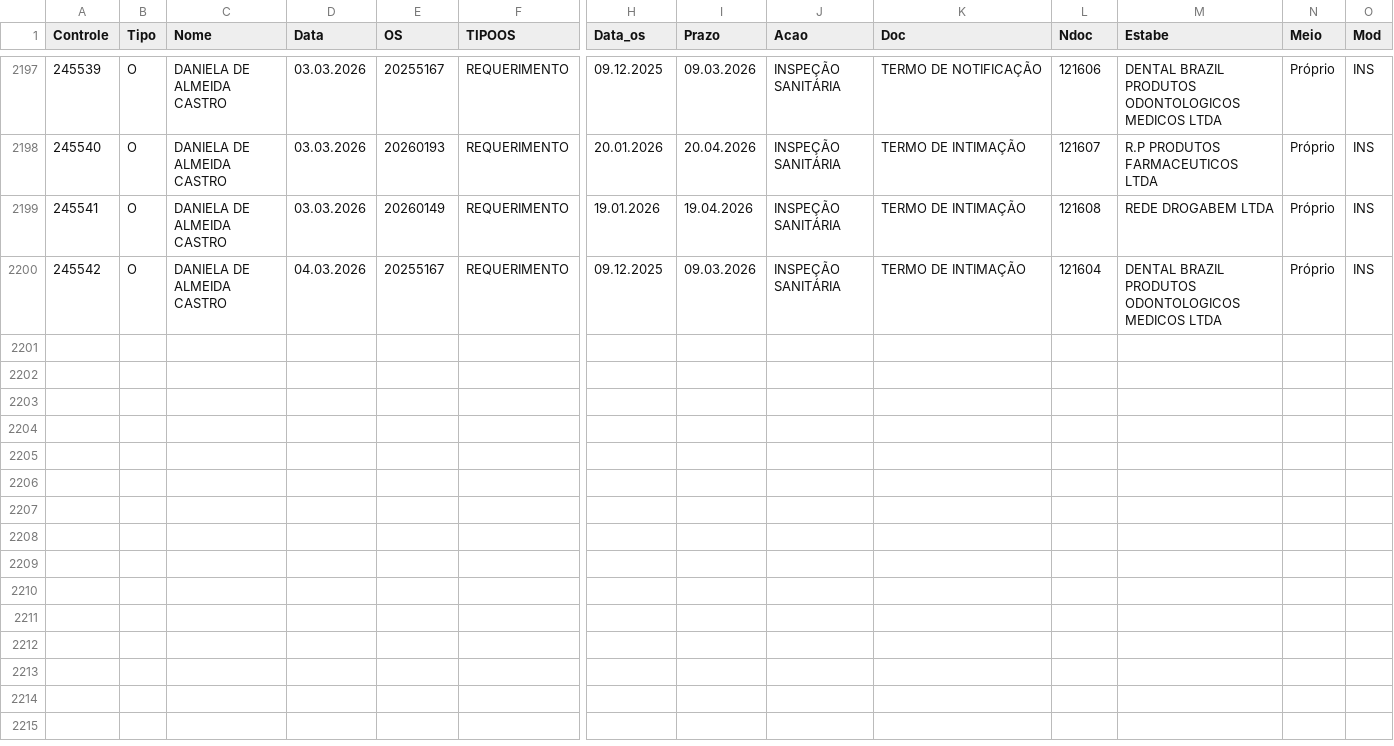
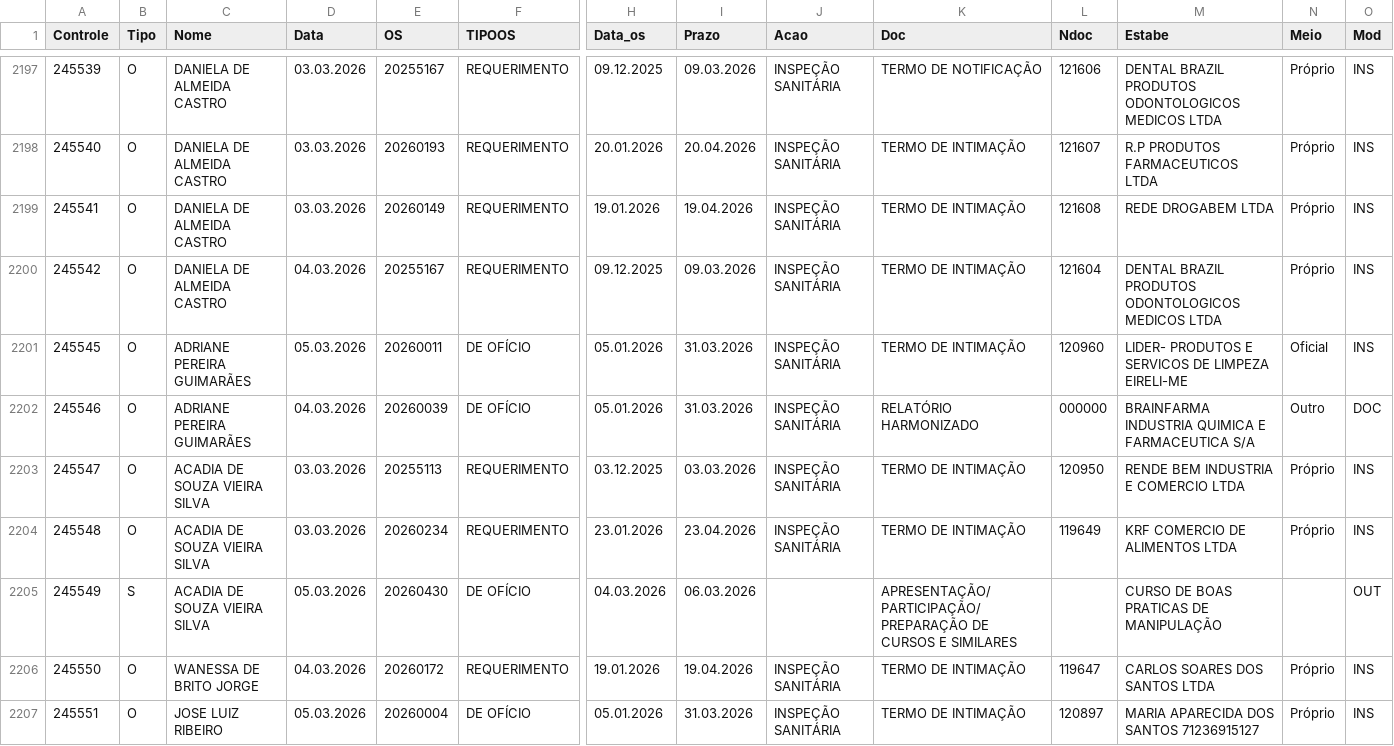
Before and after one commit to VisaAnapolis/APP, a CSV file: data/rdpf.csv, drawn as a sheet; only a part is shown, gaps mark what is left out; rows hold the shown columns only; the diff names each change by its address in the sheet, - before the commit and + after, or states it on an @@ line.

Commit message:
Auto-sync data 05/03/2026 17:10:13,48

```diff
--- a/data/rdpf.csv
+++ b/data/rdpf.csv
+row 2201: 245545 | O | ADRIANE PEREIRA GUIMARÃES | 05.03.2026 | 20260011 | DE OFÍCIO | 05.01.2026 | 31.03.2026 | INSPEÇÃO SANITÁRIA | TERMO DE INTIMAÇÃO | 120960 | LIDER- PRODUTOS E SERVICOS DE LIMPEZA EIRELI-ME | Oficial | INS
+row 2202: 245546 | O | ADRIANE PEREIRA GUIMARÃES | 04.03.2026 | 20260039 | DE OFÍCIO | 05.01.2026 | 31.03.2026 | INSPEÇÃO SANITÁRIA | RELATÓRIO HARMONIZADO | 000000 | BRAINFARMA INDUSTRIA QUIMICA E FARMACEUTICA S/A | Outro | DOC
+row 2203: 245547 | O | ACADIA DE SOUZA VIEIRA SILVA | 03.03.2026 | 20255113 | REQUERIMENTO | 03.12.2025 | 03.03.2026 | INSPEÇÃO SANITÁRIA | TERMO DE INTIMAÇÃO | 120950 | RENDE BEM INDUSTRIA E COMERCIO LTDA | Próprio | INS
+row 2204: 245548 | O | ACADIA DE SOUZA VIEIRA SILVA | 03.03.2026 | 20260234 | REQUERIMENTO | 23.01.2026 | 23.04.2026 | INSPEÇÃO SANITÁRIA | TERMO DE INTIMAÇÃO | 119649 | KRF COMERCIO DE ALIMENTOS LTDA | Próprio | INS
+row 2205: 245549 | S | ACADIA DE SOUZA VIEIRA SILVA | 05.03.2026 | 20260430 | DE OFÍCIO | 04.03.2026 | 06.03.2026 |  | APRESENTAÇÃO/PARTICIPAÇÃO/PREPARAÇÃO DE CURSOS E SIMILARES |  | CURSO DE BOAS PRATICAS DE MANIPULAÇÃO |  | OUT
+row 2206: 245550 | O | WANESSA DE BRITO JORGE | 04.03.2026 | 20260172 | REQUERIMENTO | 19.01.2026 | 19.04.2026 | INSPEÇÃO SANITÁRIA | TERMO DE INTIMAÇÃO | 119647 | CARLOS SOARES DOS SANTOS LTDA | Próprio | INS
+row 2207: 245551 | O | JOSE LUIZ RIBEIRO | 05.03.2026 | 20260004 | DE OFÍCIO | 05.01.2026 | 31.03.2026 | INSPEÇÃO SANITÁRIA | TERMO DE INTIMAÇÃO | 120897 | MARIA APARECIDA DOS SANTOS 71236915127 | Próprio | INS
```
Also changed, not shown: data/protocolo.csv, data/tramitacao.csv, 16 other files.
